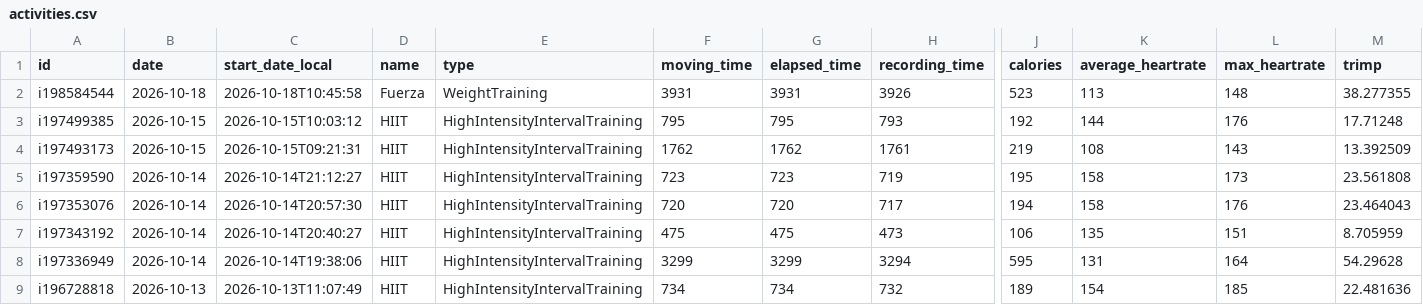
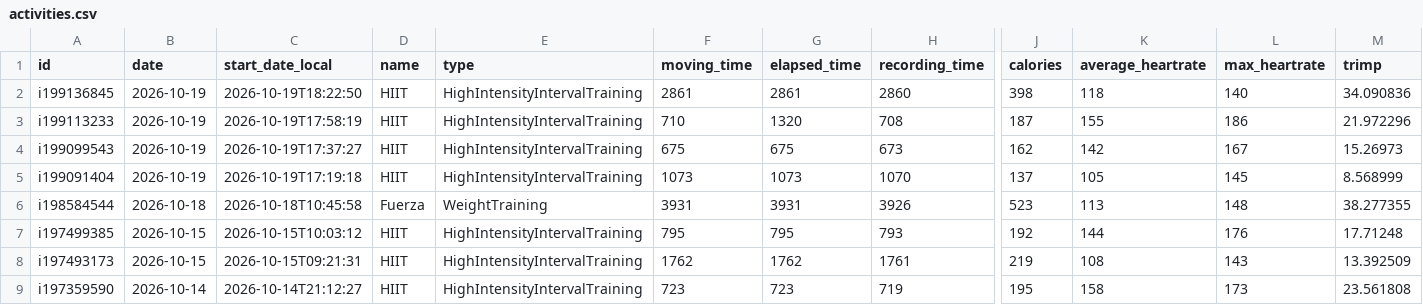
Before and after one commit to CarpetoX/garmin-recovery, a CSV file: activities.csv, drawn as a sheet; only a part is shown, gaps mark what is left out; the shorter side is filled out with more unchanged rows; rows hold the shown columns only; the diff names each change by its address in the sheet, - before the commit and + after, or states it on an @@ line.

```diff
--- a/activities.csv
+++ b/activities.csv
+row 2: i199136845 | 2026-10-19 | 2026-10-19T18:22:50 | HIIT | HighIntensityIntervalTraining | 2861 | 2861 | 2860 | 398 | 118 | 140 | 34.090836
+row 3: i199113233 | 2026-10-19 | 2026-10-19T17:58:19 | HIIT | HighIntensityIntervalTraining | 710 | 1320 | 708 | 187 | 155 | 186 | 21.972296
+row 4: i199099543 | 2026-10-19 | 2026-10-19T17:37:27 | HIIT | HighIntensityIntervalTraining | 675 | 675 | 673 | 162 | 142 | 167 | 15.26973
+row 5: i199091404 | 2026-10-19 | 2026-10-19T17:19:18 | HIIT | HighIntensityIntervalTraining | 1073 | 1073 | 1070 | 137 | 105 | 145 | 8.568999
```
Also changed, not shown: recovery.csv, 5 other files.
